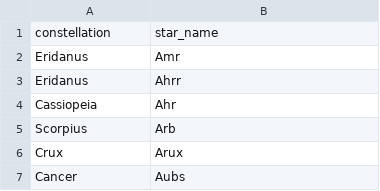
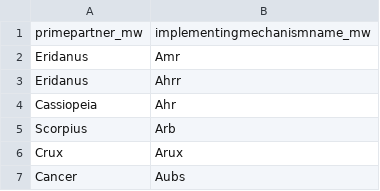
Before and after one commit to ICPI/TrainingDataset, a CSV file: data-raw/planets_primepartners.csv, drawn as a sheet; only a part is shown.

```diff
--- a/data-raw/planets_primepartners.csv
+++ b/data-raw/planets_primepartners.csv
@@ -1,2 +1,2 @@
-constellation,star_name
+primepartner_mw,implementingmechanismname_mw
 Eridanus,Amr
```
Also changed, not shown: data-raw/planets_geo.csv, data-raw/planets_sites.csv, 10 other files.
